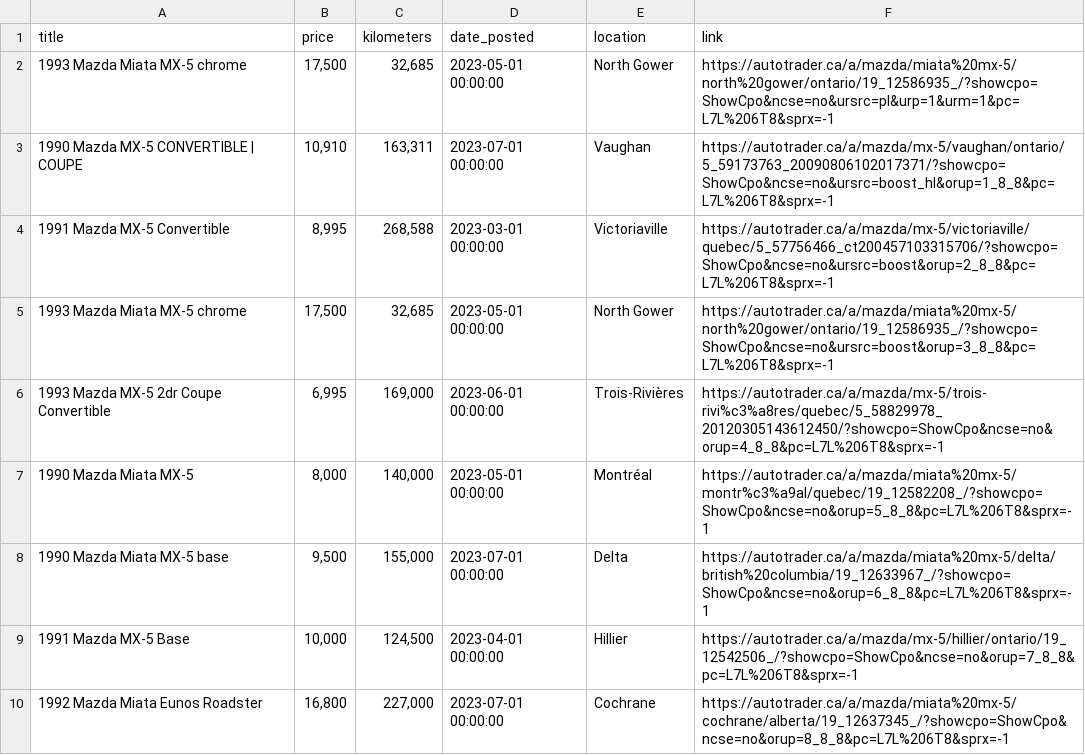
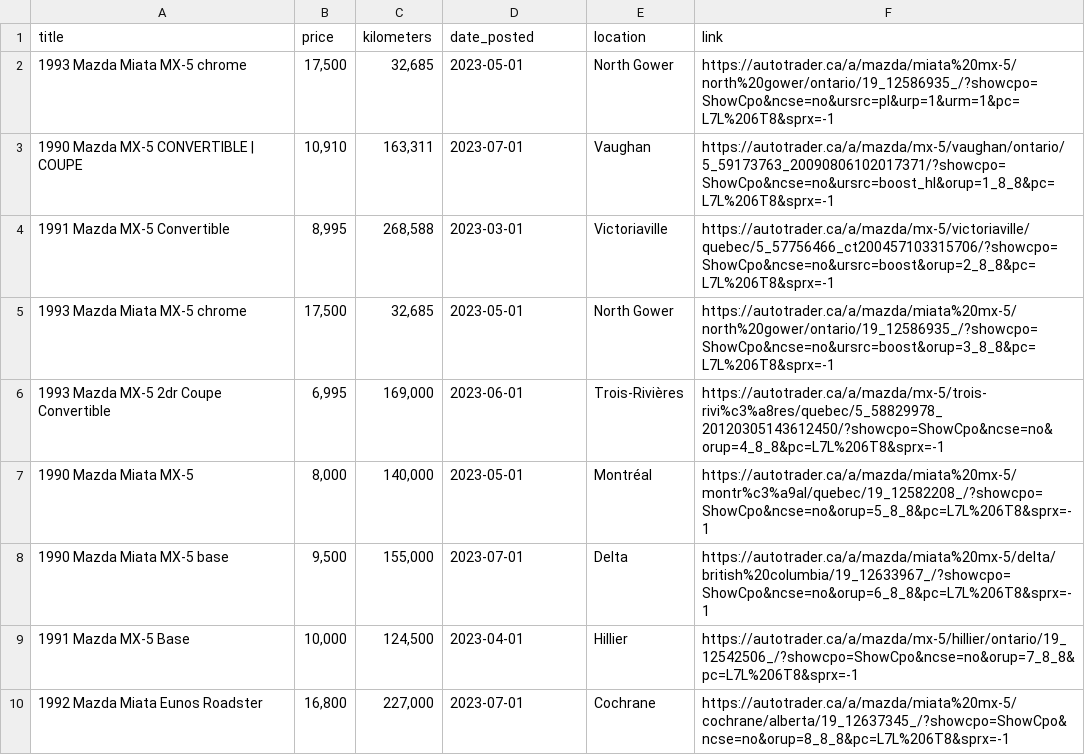
Before and after one commit to VioletTides/web-scraper, a CSV file: logs/autotrader.csv, drawn as a sheet.

```diff
--- a/logs/autotrader.csv
+++ b/logs/autotrader.csv
@@ -1,10 +1,10 @@
 title,price,kilometers,date_posted,location,link
-1993 Mazda Miata MX-5 chrome,"17,500","32,685",2023-05-01 00:00:00,North Gower,https://autotrader.ca/a/mazda/miata%20mx-5/north%20gower/ontario/19_12586935_/?showcpo=ShowCpo&ncse=no&ursrc=pl&urp=1&urm=1&pc=L7L%206T8&sprx=-1
-1990 Mazda MX-5 CONVERTIBLE | COUPE,"10,910","163,311",2023-07-01 00:00:00,Vaughan,https://autotrader.ca/a/mazda/mx-5/vaughan/ontario/5_59173763_20090806102017371/?showcpo=ShowCpo&ncse=no&ursrc=boost_hl&orup=1_8_8&pc=L7L%206T8&sprx=-1
-1991 Mazda MX-5 Convertible,"8,995","268,588",2023-03-01 00:00:00,Victoriaville,https://autotrader.ca/a/mazda/mx-5/victoriaville/quebec/5_57756466_ct200457103315706/?showcpo=ShowCpo&ncse=no&ursrc=boost&orup=2_8_8&pc=L7L%206T8&sprx=-1
-1993 Mazda Miata MX-5 chrome,"17,500","32,685",2023-05-01 00:00:00,North Gower,https://autotrader.ca/a/mazda/miata%20mx-5/north%20gower/ontario/19_12586935_/?showcpo=ShowCpo&ncse=no&ursrc=boost&orup=3_8_8&pc=L7L%206T8&sprx=-1
-1993 Mazda MX-5 2dr Coupe Convertible,"6,995","169,000",2023-06-01 00:00:00,Trois-Rivières,https://autotrader.ca/a/mazda/mx-5/trois-rivi%c3%a8res/quebec/5_58829978_20120305143612450/?showcpo=ShowCpo&ncse=no&orup=4_8_8&pc=L7L%206T8&sprx=-1
-1990 Mazda Miata MX-5,"8,000","140,000",2023-05-01 00:00:00,Montréal,https://autotrader.ca/a/mazda/miata%20mx-5/montr%c3%a9al/quebec/19_12582208_/?showcpo=ShowCpo&ncse=no&orup=5_8_8&pc=L7L%206T8&sprx=-1
-1990 Mazda Miata MX-5 base,"9,500","155,000",2023-07-01 00:00:00,Delta,https://autotrader.ca/a/mazda/miata%20mx-5/delta/british%20columbia/19_12633967_/?showcpo=ShowCpo&ncse=no&orup=6_8_8&pc=L7L%206T8&sprx=-1
-1991 Mazda MX-5 Base,"10,000","124,500",2023-04-01 00:00:00,Hillier,https://autotrader.ca/a/mazda/mx-5/hillier/ontario/19_12542506_/?showcpo=ShowCpo&ncse=no&orup=7_8_8&pc=L7L%206T8&sprx=-1
-1992 Mazda Miata Eunos Roadster,"16,800","227,000",2023-07-01 00:00:00,Cochrane,https://autotrader.ca/a/mazda/miata%20mx-5/cochrane/alberta/19_12637345_/?showcpo=ShowCpo&ncse=no&orup=8_8_8&pc=L7L%206T8&sprx=-1
+1993 Mazda Miata MX-5 chrome,"17,500","32,685",2023-05-01,North Gower,https://autotrader.ca/a/mazda/miata%20mx-5/north%20gower/ontario/19_12586935_/?showcpo=ShowCpo&ncse=no&ursrc=pl&urp=1&urm=1&pc=L7L%206T8&sprx=-1
+1990 Mazda MX-5 CONVERTIBLE | COUPE,"10,910","163,311",2023-07-01,Vaughan,https://autotrader.ca/a/mazda/mx-5/vaughan/ontario/5_59173763_20090806102017371/?showcpo=ShowCpo&ncse=no&ursrc=boost_hl&orup=1_8_8&pc=L7L%206T8&sprx=-1
+1991 Mazda MX-5 Convertible,"8,995","268,588",2023-03-01,Victoriaville,https://autotrader.ca/a/mazda/mx-5/victoriaville/quebec/5_57756466_ct200457103315706/?showcpo=ShowCpo&ncse=no&ursrc=boost&orup=2_8_8&pc=L7L%206T8&sprx=-1
+1993 Mazda Miata MX-5 chrome,"17,500","32,685",2023-05-01,North Gower,https://autotrader.ca/a/mazda/miata%20mx-5/north%20gower/ontario/19_12586935_/?showcpo=ShowCpo&ncse=no&ursrc=boost&orup=3_8_8&pc=L7L%206T8&sprx=-1
+1993 Mazda MX-5 2dr Coupe Convertible,"6,995","169,000",2023-06-01,Trois-Rivières,https://autotrader.ca/a/mazda/mx-5/trois-rivi%c3%a8res/quebec/5_58829978_20120305143612450/?showcpo=ShowCpo&ncse=no&orup=4_8_8&pc=L7L%206T8&sprx=-1
+1990 Mazda Miata MX-5,"8,000","140,000",2023-05-01,Montréal,https://autotrader.ca/a/mazda/miata%20mx-5/montr%c3%a9al/quebec/19_12582208_/?showcpo=ShowCpo&ncse=no&orup=5_8_8&pc=L7L%206T8&sprx=-1
+1990 Mazda Miata MX-5 base,"9,500","155,000",2023-07-01,Delta,https://autotrader.ca/a/mazda/miata%20mx-5/delta/british%20columbia/19_12633967_/?showcpo=ShowCpo&ncse=no&orup=6_8_8&pc=L7L%206T8&sprx=-1
+1991 Mazda MX-5 Base,"10,000","124,500",2023-04-01,Hillier,https://autotrader.ca/a/mazda/mx-5/hillier/ontario/19_12542506_/?showcpo=ShowCpo&ncse=no&orup=7_8_8&pc=L7L%206T8&sprx=-1
+1992 Mazda Miata Eunos Roadster,"16,800","227,000",2023-07-01,Cochrane,https://autotrader.ca/a/mazda/miata%20mx-5/cochrane/alberta/19_12637345_/?showcpo=ShowCpo&ncse=no&orup=8_8_8&pc=L7L%206T8&sprx=-1
```
Also changed, not shown: logs/craigslist.csv, logs/facebook.csv, 3 other files.
